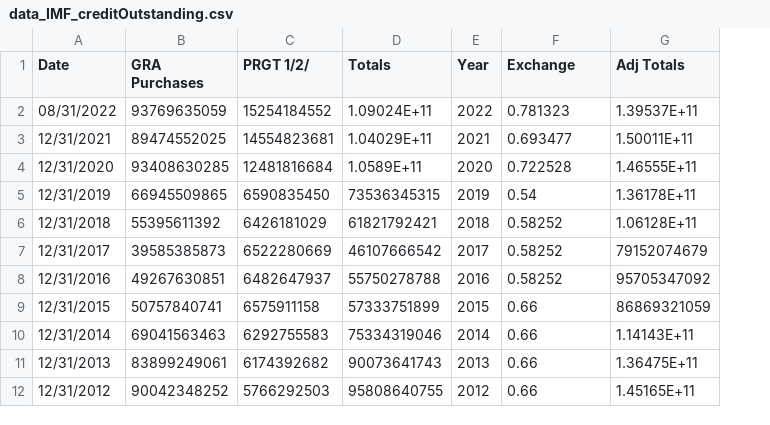
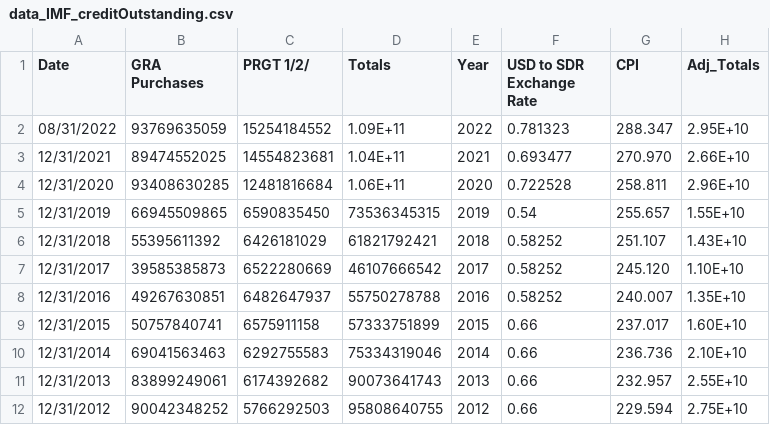
Before and after one commit to SLBlundell/slblundell.github.io, a CSV file: data_IMF_creditOutstanding.csv, drawn as a sheet; only a part is shown; removed rows and columns are numbered as before the commit, all else as after; the diff names each change by its address in the sheet, - before the commit and + after, or states it on an @@ line.

```diff
--- a/data_IMF_creditOutstanding.csv
+++ b/data_IMF_creditOutstanding.csv
-column G (Adj Totals), rows 2-12: 1.39537E+11 | 1.50011E+11 | 1.46555E+11 | 1.36178E+11 | 1.06128E+11 | 79152074679 | 95705347092 | 86869321059 | 1.14143E+11 | 1.36475E+11 | 1.45165E+11
+column G (CPI), rows 2-12: 288.347 | 270.970 | 258.811 | 255.657 | 251.107 | 245.120 | 240.007 | 237.017 | 236.736 | 232.957 | 229.594
+column H (Adj_Totals), rows 2-12: 2.95E+10 | 2.66E+10 | 2.96E+10 | 1.55E+10 | 1.43E+10 | 1.10E+10 | 1.35E+10 | 1.60E+10 | 2.10E+10 | 2.55E+10 | 2.75E+10
-F1: Exchange
+F1: USD to SDR Exchange Rate
-D2 (Totals): 1.09024E+11
+D2 (Totals): 1.09E+11
-D3 (Totals): 1.04029E+11
+D3 (Totals): 1.04E+11
-D4 (Totals): 1.0589E+11
+D4 (Totals): 1.06E+11
```
Also changed, not shown: 2 other files.
